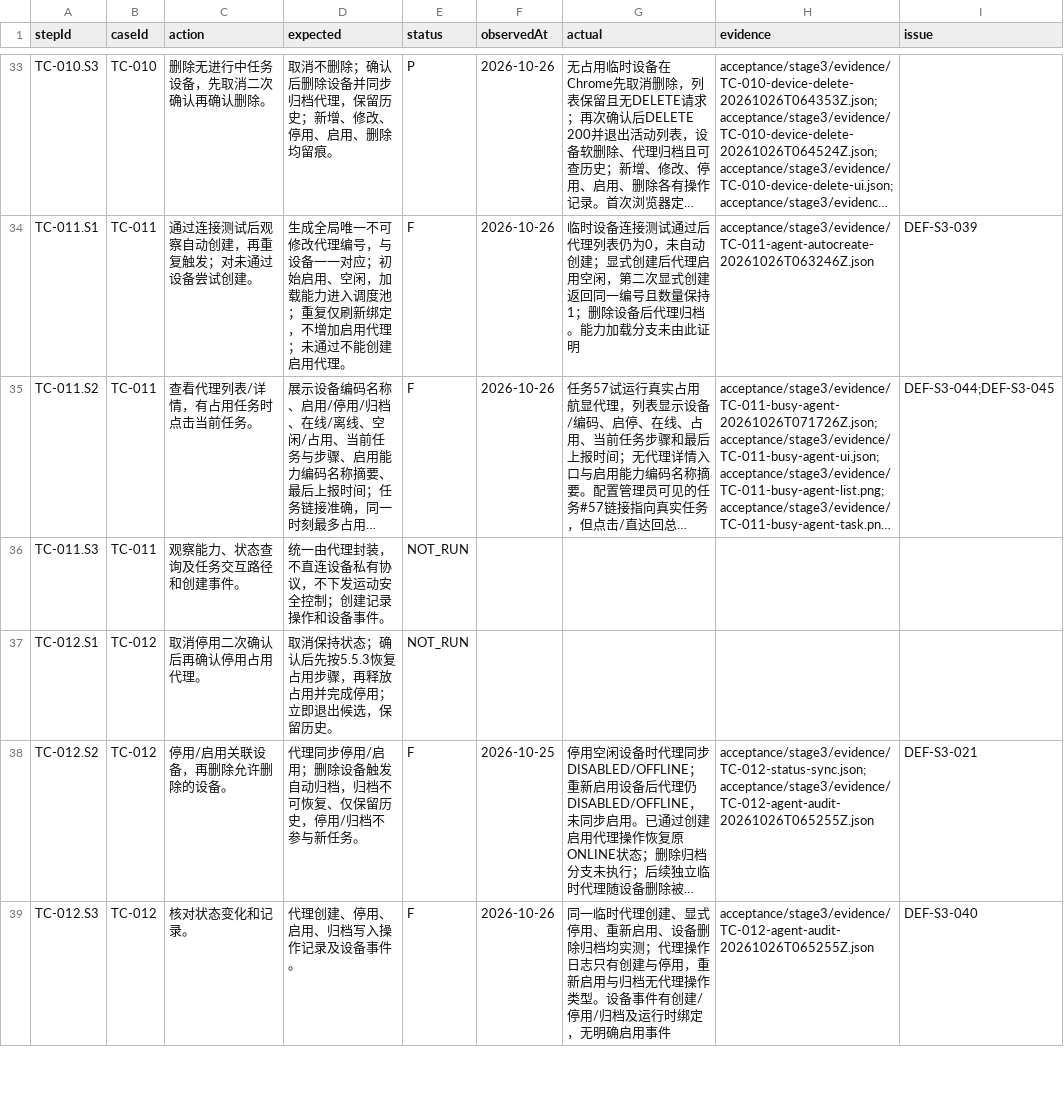
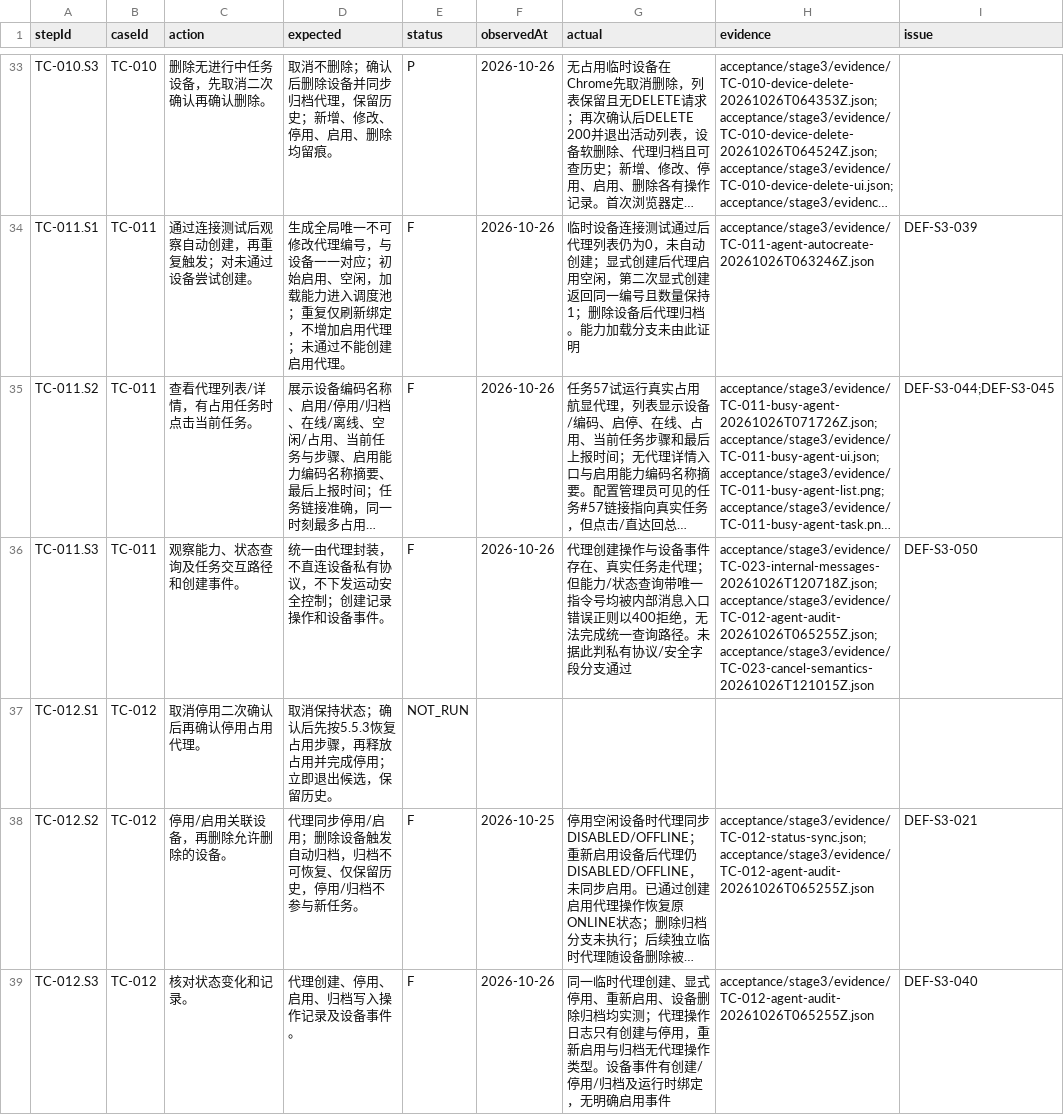
Before and after one commit to steedcy/TP-main, a CSV file: acceptance/stage3/steps.csv, drawn as a sheet; only a part is shown, gaps mark what is left out; long unchanged cells end in …; the diff names each change by its address in the sheet, - before the commit and + after, or states it on an @@ line.

Commit message:
test(stage3): verify cancel message semantics

```diff
--- a/acceptance/stage3/steps.csv
+++ b/acceptance/stage3/steps.csv
-E36 (status): NOT_RUN
+E36 (status): F
-F36 (observedAt): (empty)
+F36 (observedAt): 2026-10-26
-G36 (actual): (empty)
+G36 (actual): 代理创建操作与设备事件存在、真实任务走代理；但能力/状态查询带唯一指令号均被内部消息入口错误正则以400拒绝，无法完成统一查询路径。未据此判私有协议/安全字段分支通过
-H36 (evidence): (empty)
+H36 (evidence): acceptance/stage3/evidence/TC-023-internal-messages-20261026T120718Z.json;acceptance/stage3/evidence/TC-012-agent-audit-20261026T065255Z.json;acceptance/stage3/evidence/TC-023-cancel-semantics-20261026T121015Z.json
-I36 (issue): (empty)
+I36 (issue): DEF-S3-050
```
Also changed, not shown: acceptance/stage3/issues.csv, acceptance/stage3/rules.csv, 4 other files.
